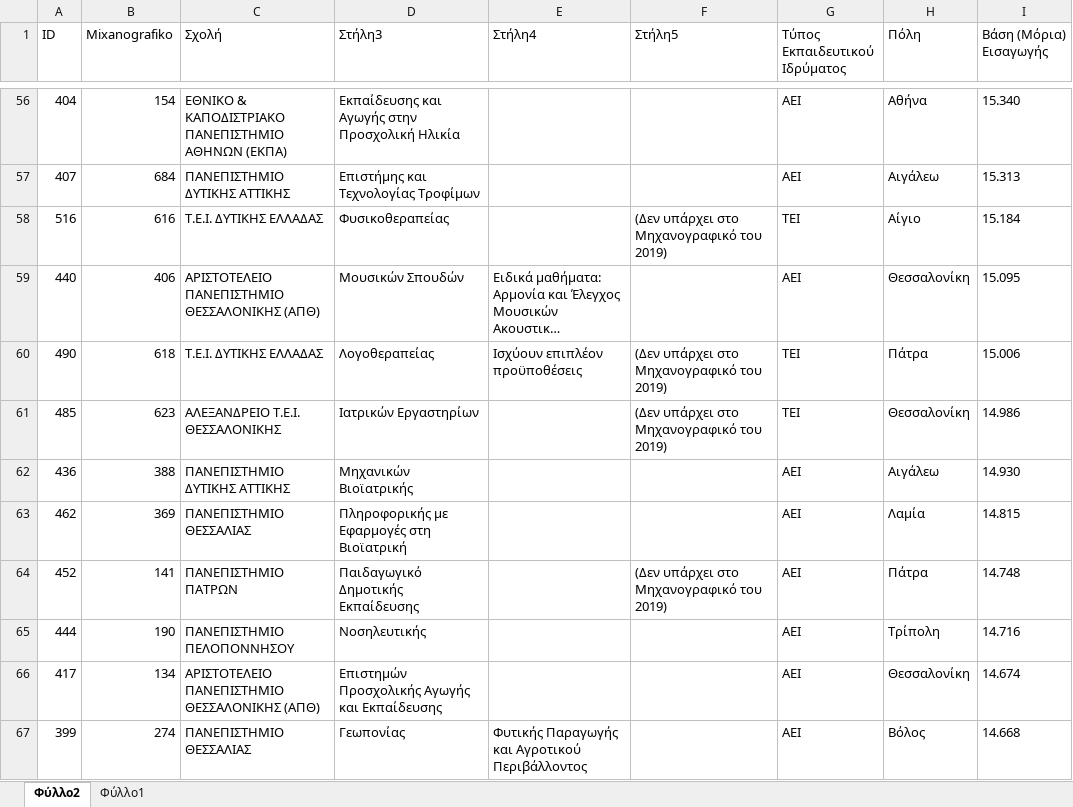
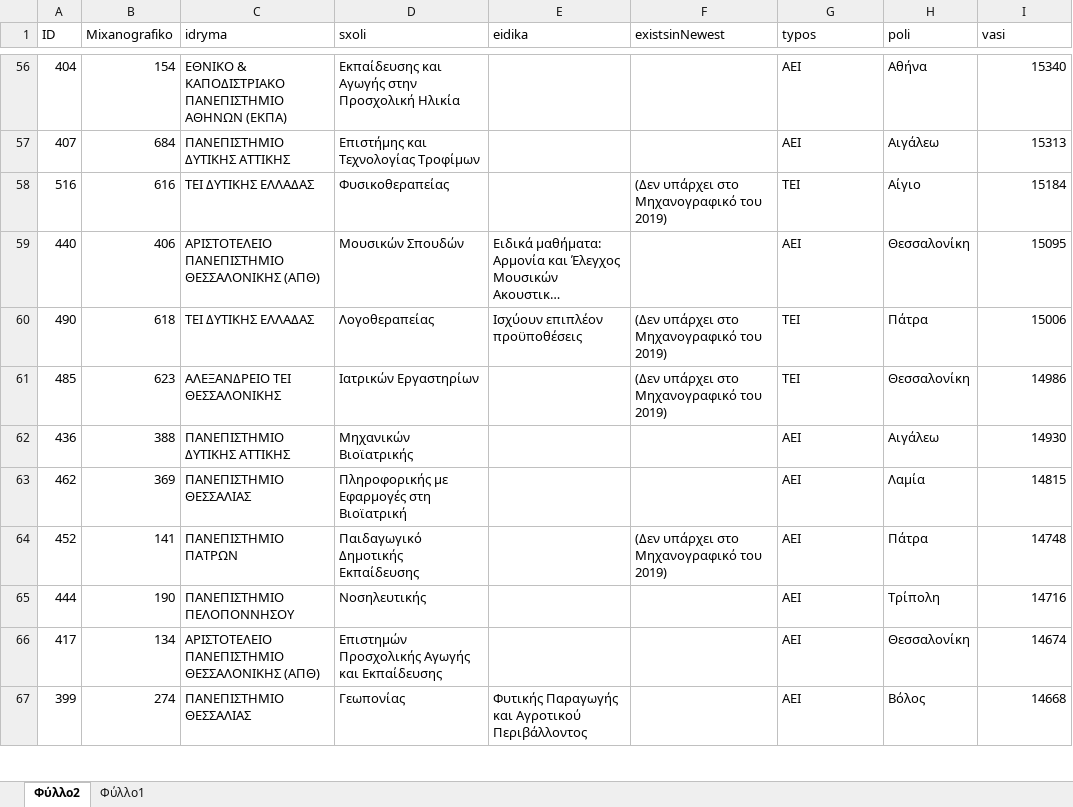
Before and after one commit to cvchris/ypologismosMorion, an Excel workbook: Data/Excel/2018/vaseis3.xlsx, sheet Φύλλο2, drawn as a sheet; only a part is shown, gaps mark what is left out; long unchanged cells end in …; values as stored, in another font and other column widths than the file's, no borders; table styles not drawn; the diff covers the shown part only; the diff names each change by its address in the sheet, - before the commit and + after, or states it on an @@ line.

```diff
--- a/Data/Excel/2018/vaseis3.xlsx (sheet Φύλλο2)
+++ b/Data/Excel/2018/vaseis3.xlsx (sheet Φύλλο2)
-C1: Σχολή
+C1: idryma
-D1: Στήλη3
+D1: sxoli
-E1: Στήλη4
+E1: eidika
-F1: Στήλη5
+F1: existsinNewest
-G1: Τύπος Εκπαιδευτικού Ιδρύματος
+G1: typos
-H1: Πόλη
+H1: poli
-I1: Βάση (Μόρια) Εισαγωγής
+I1: vasi
-I56 (vasi): 15.340
+I56 (vasi): 15340
-I57 (vasi): 15.313
+I57 (vasi): 15313
-C58 (idryma): Τ.Ε.Ι. ΔΥΤΙΚΗΣ ΕΛΛΑΔΑΣ
+C58 (idryma): ΤΕΙ ΔΥΤΙΚΗΣ ΕΛΛΑΔΑΣ
-I58 (vasi): 15.184
+I58 (vasi): 15184
-I59 (vasi): 15.095
+I59 (vasi): 15095
-C60 (idryma): Τ.Ε.Ι. ΔΥΤΙΚΗΣ ΕΛΛΑΔΑΣ
+C60 (idryma): ΤΕΙ ΔΥΤΙΚΗΣ ΕΛΛΑΔΑΣ
-I60 (vasi): 15.006
+I60 (vasi): 15006
-C61 (idryma): ΑΛΕΞΑΝΔΡΕΙΟ Τ.Ε.Ι. ΘΕΣΣΑΛΟΝΙΚΗΣ
+C61 (idryma): ΑΛΕΞΑΝΔΡΕΙΟ ΤΕΙ ΘΕΣΣΑΛΟΝΙΚΗΣ
-I61 (vasi): 14.986
+I61 (vasi): 14986
-I62 (vasi): 14.930
+I62 (vasi): 14930
-I63 (vasi): 14.815
+I63 (vasi): 14815
-I64 (vasi): 14.748
+I64 (vasi): 14748
-I65 (vasi): 14.716
+I65 (vasi): 14716
-I66 (vasi): 14.674
+I66 (vasi): 14674
-I67 (vasi): 14.668
+I67 (vasi): 14668
```
Also changed, not shown: 160 edited cells elsewhere in this sheet, Data/Excel/2018/vaseis1.xlsx, Data/Excel/2018/vaseis2.xlsx, 17 other files.
